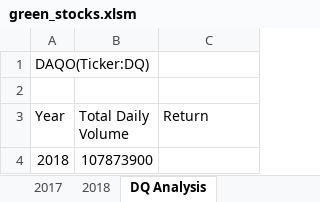
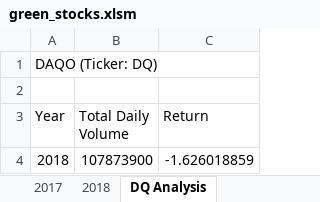
Before and after one commit to cmhume/stock-analysis, an Excel workbook: green_stocks.xlsm, sheet DQ Analysis, drawn as a sheet; values as stored, in another font and other column widths than the file's, no borders; the diff names each change by its address in the sheet, - before the commit and + after, or states it on an @@ line.

Commit message:
Updated Macro

```diff
--- a/green_stocks.xlsm (sheet DQ Analysis)
+++ b/green_stocks.xlsm (sheet DQ Analysis)
-A1 (Year): DAQO(Ticker:DQ)
+A1 (Year): DAQO (Ticker: DQ)
-C4 (Return): (empty)
+C4 (Return): -1.626018859
```
